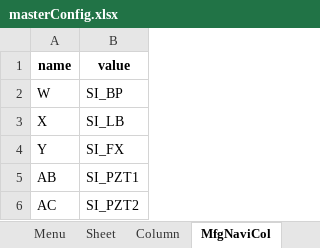
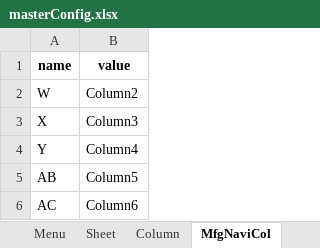
Before and after one commit to chakritamoz/ROBOTXX_DDSQA_XXX, an Excel workbook: Document/masterConfig.xlsx, sheet MfgNaviCol, drawn as a sheet; values as stored, in another font and other column widths than the file's, no borders; the diff names each change by its address in the sheet, - before the commit and + after, or states it on an @@ line.

```diff
--- a/Document/masterConfig.xlsx (sheet MfgNaviCol)
+++ b/Document/masterConfig.xlsx (sheet MfgNaviCol)
-B2 (value): SI_BP
+B2 (value): Column2
-B3 (value): SI_LB
+B3 (value): Column3
-B4 (value): SI_FX
+B4 (value): Column4
-B5 (value): SI_PZT1
+B5 (value): Column5
-B6 (value): SI_PZT2
+B6 (value): Column6
```
Also changed, not shown: sheet Column, sheet Path, sheet Sheet, sheet Mail, sheet Robot, 53 other files.
